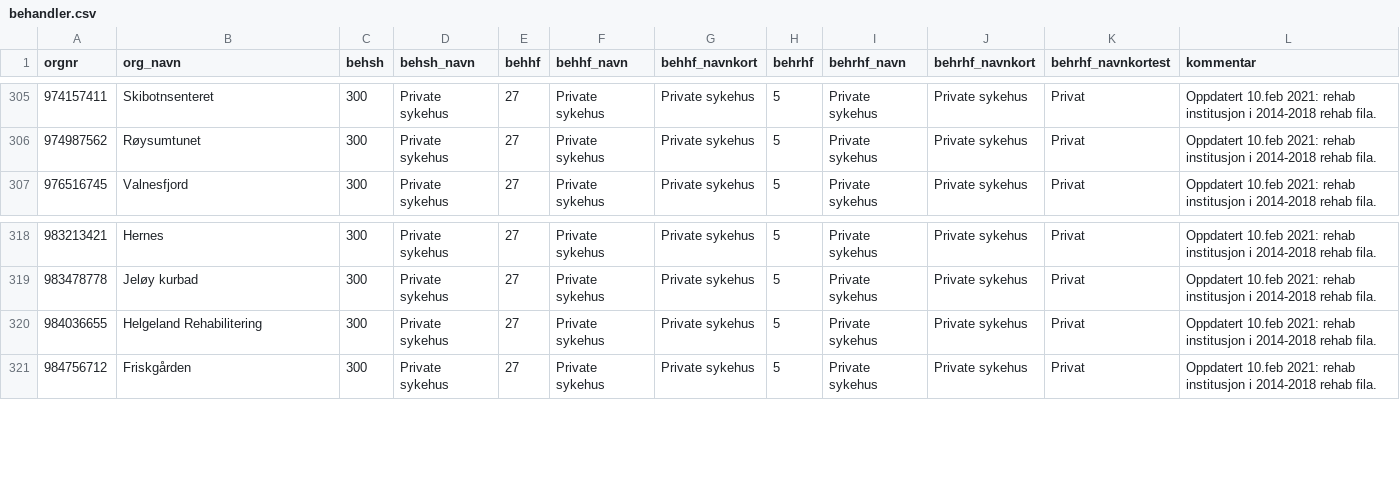
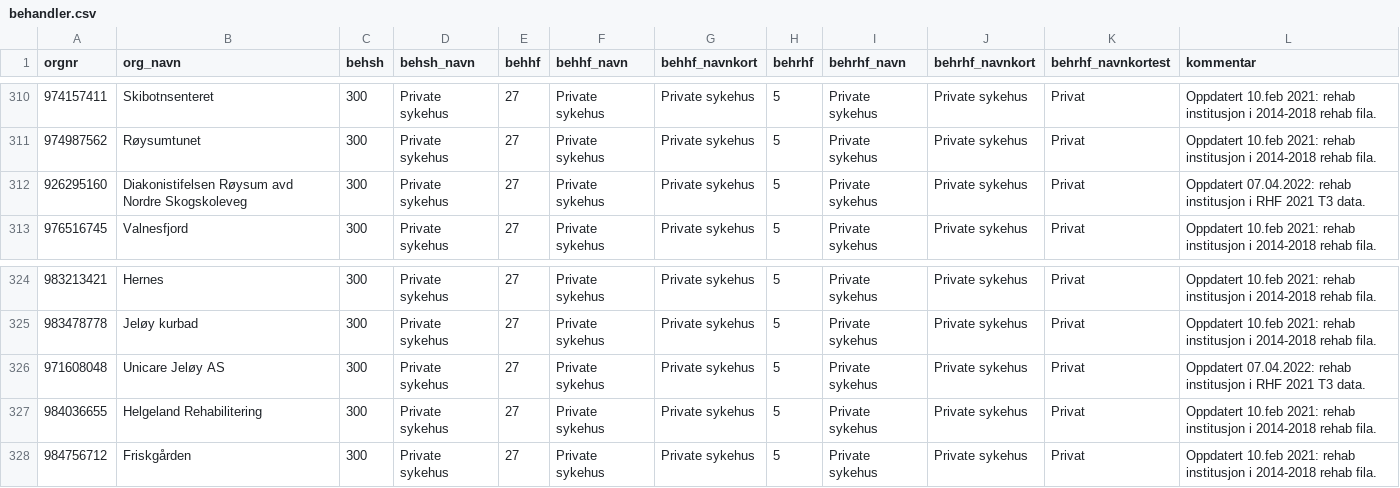
Before and after one commit to SKDE-Analyse/sas_codes, a CSV file: formater/behandler.csv, drawn as a sheet; only a part is shown, gaps mark what is left out; the diff covers the shown part only; the diff names each change by its address in the sheet, - before the commit and + after, or states it on an @@ line.

```diff
--- a/formater/behandler.csv
+++ b/formater/behandler.csv
+row 312: 926295160 | Diakonistifelsen Røysum avd Nordre Skogskoleveg | 300 | Private sykehus | 27 | Private sykehus | Private sykehus | 5 | Private sykehus | Private sykehus | Privat | Oppdatert 07.04.2022: rehab institusjon i RHF 2021 T3 data.
+row 326: 971608048 | Unicare Jeløy AS | 300 | Private sykehus | 27 | Private sykehus | Private sykehus | 5 | Private sykehus | Private sykehus | Privat | Oppdatert 07.04.2022: rehab institusjon i RHF 2021 T3 data.
```
Also changed, not shown: 12 added rows elsewhere in this file, 16 other files.
